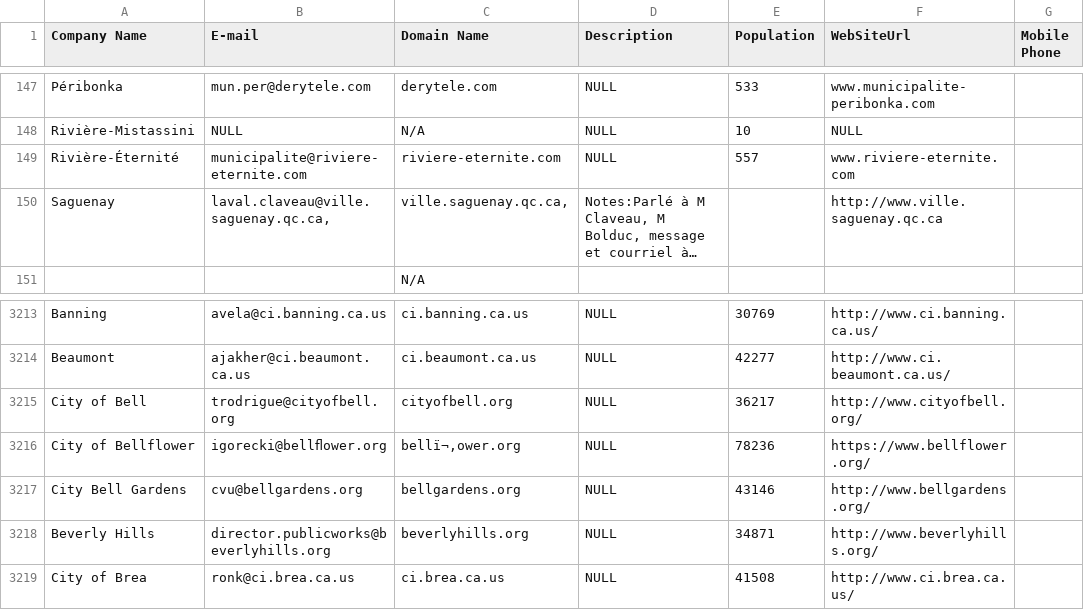
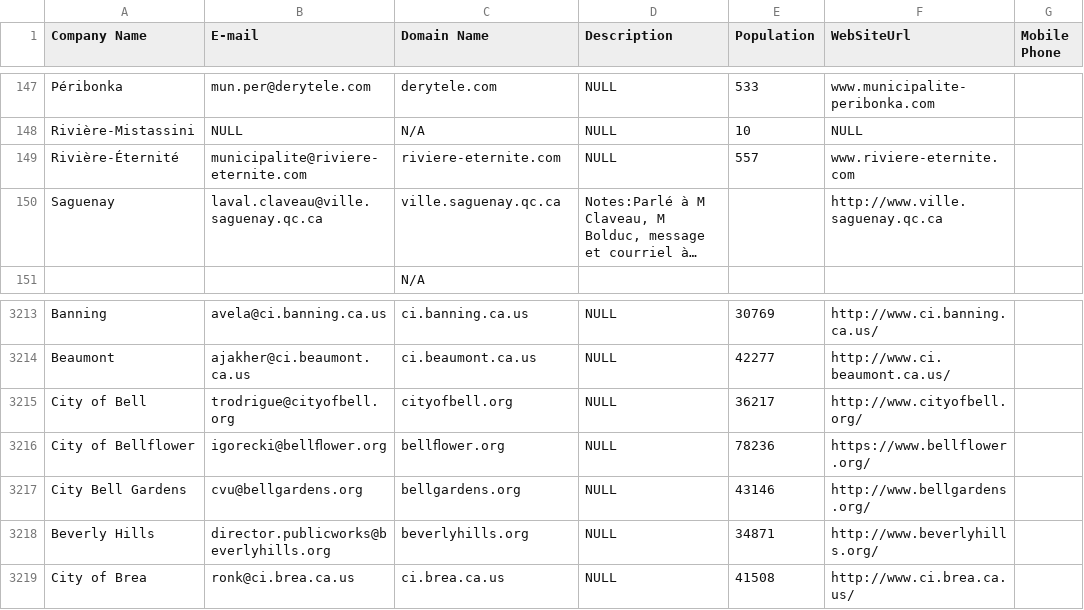
Before and after one commit to AeegleKev/labs.Aeegle.Hubspot, a CSV file: csv/Companies.csv, drawn as a sheet; only a part is shown, gaps mark what is left out; long unchanged cells end in …; the diff names each change by its address in the sheet, - before the commit and + after, or states it on an @@ line.

```diff
--- a/csv/Companies.csv
+++ b/csv/Companies.csv
-B150 (E-mail): laval.claveau@ville.saguenay.qc.ca,
+B150 (E-mail): laval.claveau@ville.saguenay.qc.ca
-C150 (Domain Name): ville.saguenay.qc.ca,
+C150 (Domain Name): ville.saguenay.qc.ca
-C3216 (Domain Name): bellï¬‚ower.org
+C3216 (Domain Name): bellﬂower.org
```
Also changed, not shown: 1 other file.
